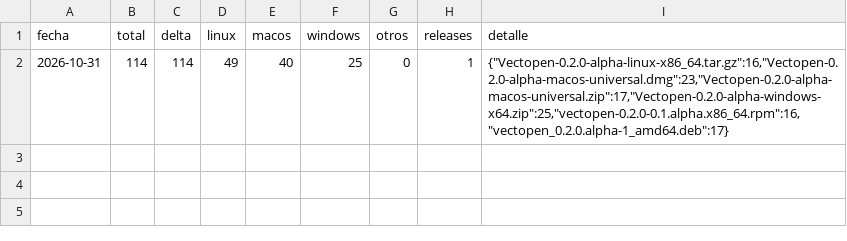
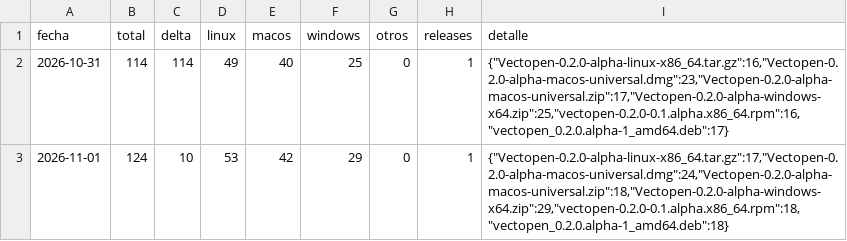
Before and after one commit to malabo1990/-Vectopen, a CSV file: stats/descargas.csv, drawn as a sheet; the diff names each change by its address in the sheet, - before the commit and + after, or states it on an @@ line.

```diff
--- a/stats/descargas.csv
+++ b/stats/descargas.csv
+row 3: 2026-11-01 | 124 | 10 | 53 | 42 | 29 | 0 | 1 | {"Vectopen-0.2.0-alpha-linux-x86_64.tar.gz":17,"Vectopen-0.2.0-alpha-macos-universal.dmg":24,"Vectopen-0.2.0-alpha-macos-universal.zip":18,"Vectopen-0.2.0-alpha-windows-x64.zip":29,"vectopen-0.2.0-0.1.alpha.x86_64.rpm":18,"vectopen_0.2.0.alpha-1_amd64.deb":18}
```
